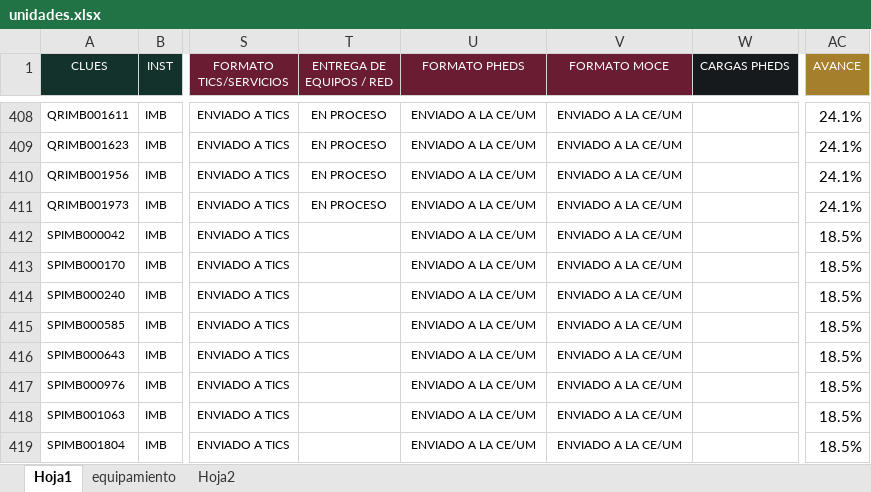
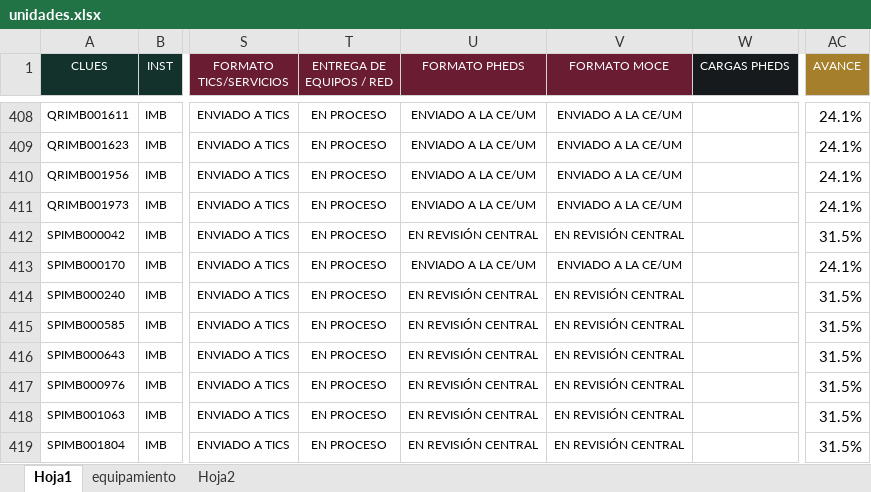
Before and after one commit to DanielJimenezA/implementacion_eds_imb, an Excel workbook: excel/unidades.xlsx, sheet Hoja1, drawn as a sheet; only a part is shown, gaps mark what is left out; values as stored, in another font and other column widths than the file's, no borders; conditional formats not drawn; the diff covers the shown part only; the diff names each change by its address in the sheet, - before the commit and + after, or states it on an @@ line.

```diff
--- a/excel/unidades.xlsx (sheet Hoja1)
+++ b/excel/unidades.xlsx (sheet Hoja1)
-T412:T419 (ENTREGA DE EQUIPOS / RED): (empty)
+T412:T419 (ENTREGA DE EQUIPOS / RED): EN PROCESO
-U412 (FORMATO PHEDS): ENVIADO A LA CE/UM
+U412 (FORMATO PHEDS): EN REVISIÓN CENTRAL
-V412 (FORMATO MOCE): ENVIADO A LA CE/UM
+V412 (FORMATO MOCE): EN REVISIÓN CENTRAL
-AC412 (AVANCE): 18.5%
+AC412 (AVANCE): 31.5%
-AC413 (AVANCE): 18.5%
+AC413 (AVANCE): 24.1%
-U414:U419 (FORMATO PHEDS): ENVIADO A LA CE/UM
+U414:U419 (FORMATO PHEDS): EN REVISIÓN CENTRAL
-V414:V419 (FORMATO MOCE): ENVIADO A LA CE/UM
+V414:V419 (FORMATO MOCE): EN REVISIÓN CENTRAL
-AC414:AC419 (AVANCE): 18.5%
+AC414:AC419 (AVANCE): 31.5%
```
Also changed, not shown: 1 added row, 1 removed row and 195 edited cells elsewhere in this sheet, 2 other files.
